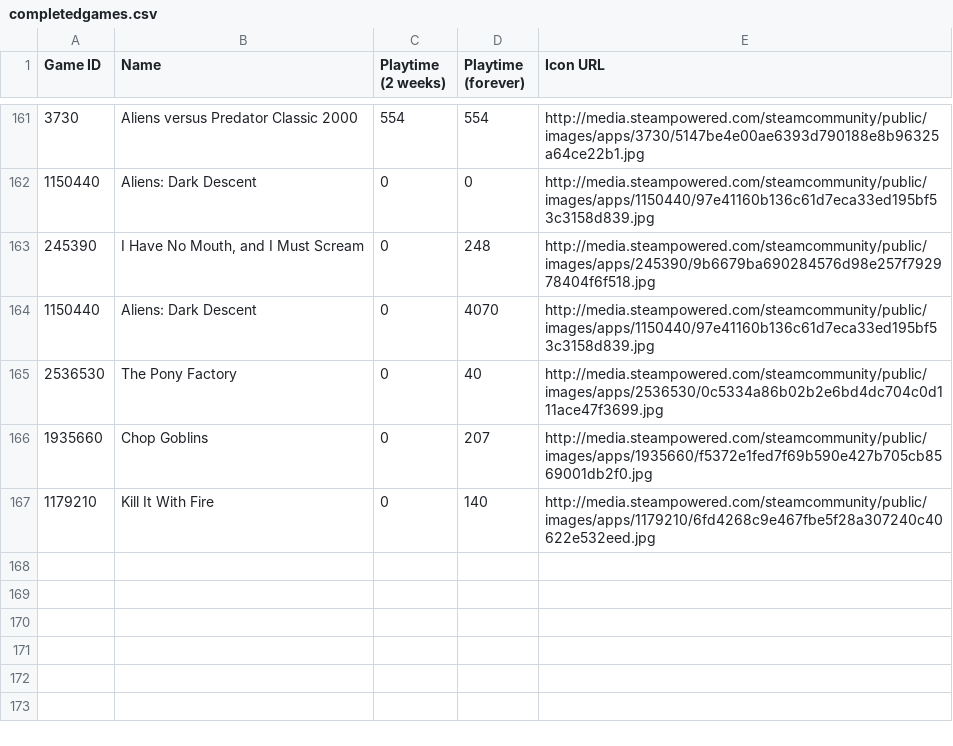
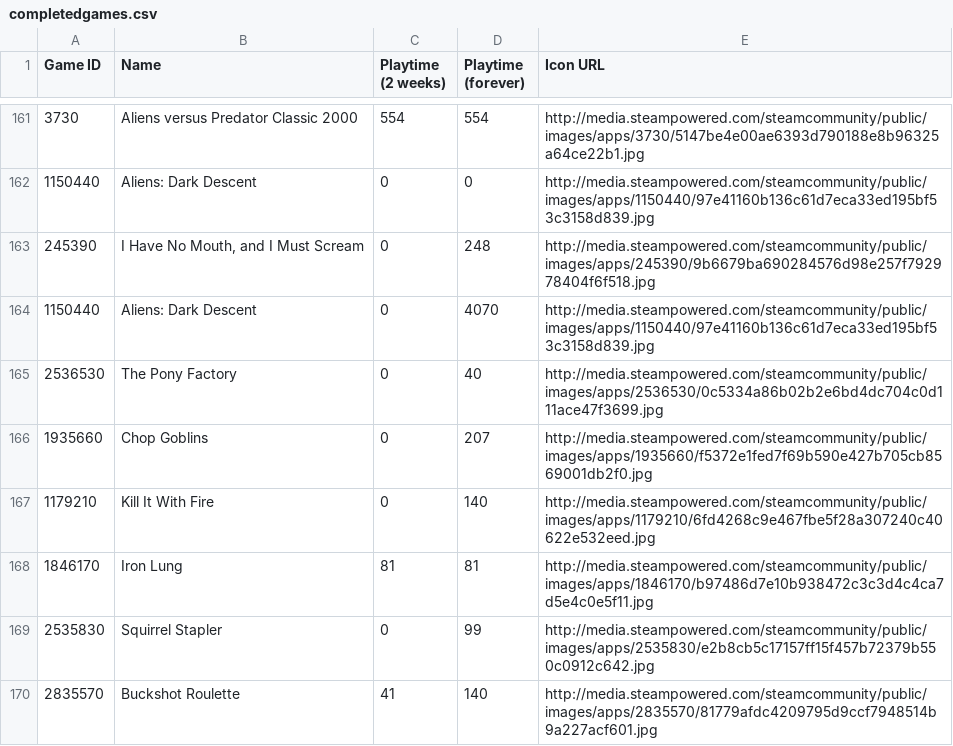
Before and after one commit to Dr-Passmore/steam-backlog-project, a CSV file: gameStatus/completedgames.csv, drawn as a sheet; only a part is shown, gaps mark what is left out.

Commit message:
Game recommender updated to new MySQL and code corrected

```diff
--- a/gameStatus/completedgames.csv
+++ b/gameStatus/completedgames.csv
@@ -167 +167,4 @@ Game ID,Name,Playtime (2 weeks),Playtime (forever),Icon URL
 1179210,Kill It With Fire,0,140,http://media.steampowered.com/steamcommunity/public/images/apps/1179210/6fd4268c9e467fbe5f28a307240c40622e532eed.jpg
+1846170,Iron Lung,81,81,http://media.steampowered.com/steamcommunity/public/images/apps/1846170/b97486d7e10b938472c3c3d4c4ca7d5e4c0e5f11.jpg
+2535830,Squirrel Stapler,0,99,http://media.steampowered.com/steamcommunity/public/images/apps/2535830/e2b8cb5c17157ff15f457b72379b550c0912c642.jpg
+2835570,Buckshot Roulette,41,140,http://media.steampowered.com/steamcommunity/public/images/apps/2835570/81779afdc4209795d9ccf7948514b9a227acf601.jpg
```
Also changed, not shown: 3 other files.
